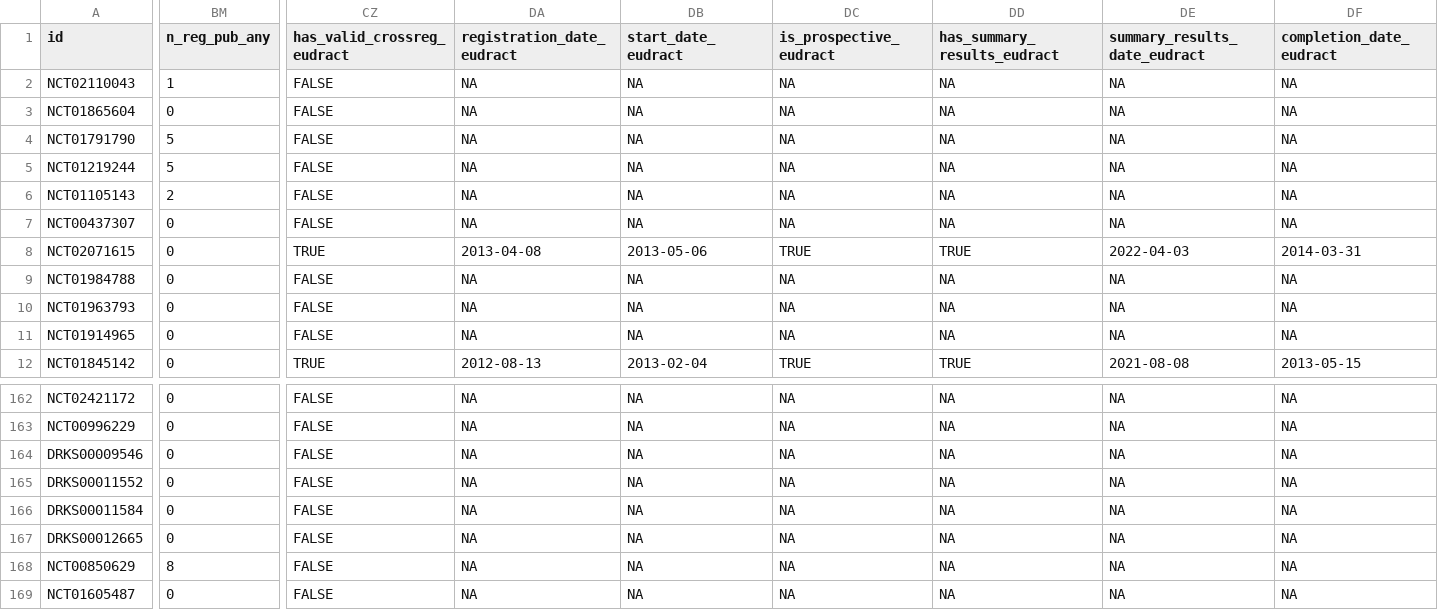
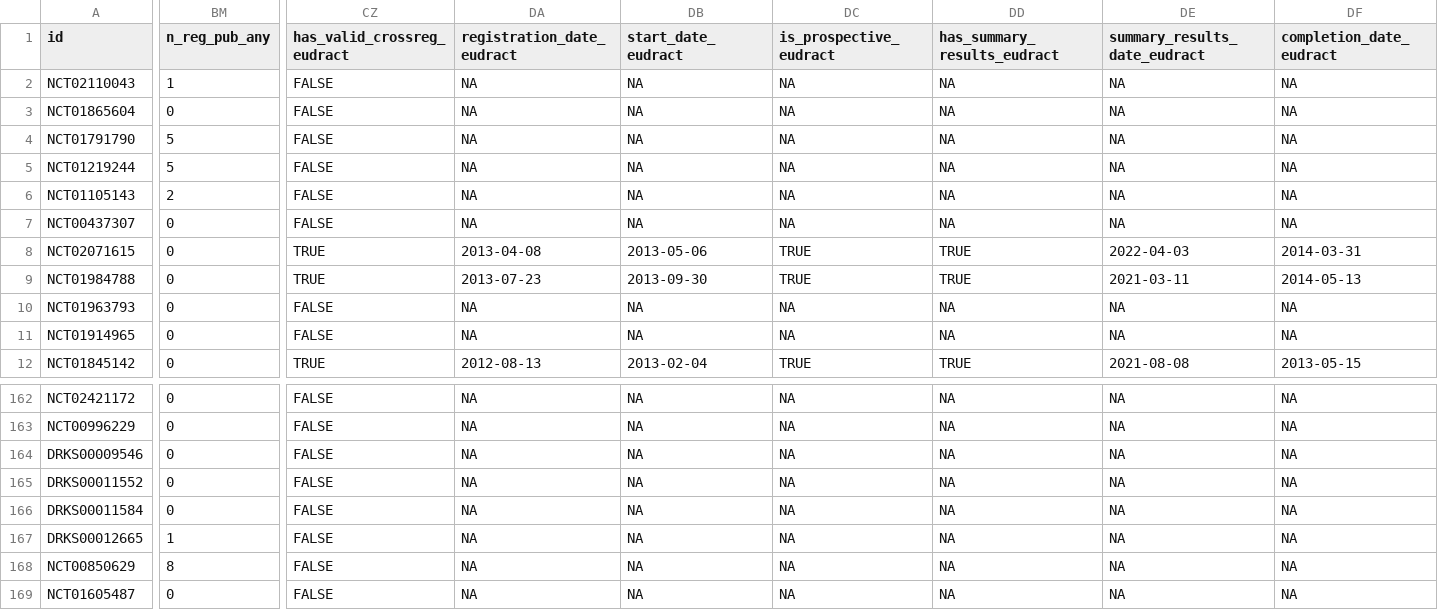
Before and after one commit to quest-bih/tv-ct-transparency, a CSV file: data/processed/trackvalue-checked.csv, drawn as a sheet; only a part is shown, gaps mark what is left out; the diff covers the shown part only; the diff names each change by its address in the sheet, - before the commit and + after, or states it on an @@ line.

```diff
--- a/data/processed/trackvalue-checked.csv
+++ b/data/processed/trackvalue-checked.csv
-CZ9 (has_valid_crossreg_eudract): FALSE
+CZ9 (has_valid_crossreg_eudract): TRUE
-DA9 (registration_date_eudract): NA
+DA9 (registration_date_eudract): 2013-07-23
-DB9 (start_date_eudract): NA
+DB9 (start_date_eudract): 2013-09-30
-DC9 (is_prospective_eudract): NA
+DC9 (is_prospective_eudract): TRUE
-DD9 (has_summary_results_eudract): NA
+DD9 (has_summary_results_eudract): TRUE
-DE9 (summary_results_date_eudract): NA
+DE9 (summary_results_date_eudract): 2021-03-11
-DF9 (completion_date_eudract): NA
+DF9 (completion_date_eudract): 2014-05-13
-BM167 (n_reg_pub_any): 0
+BM167 (n_reg_pub_any): 1
```
Also changed, not shown: 47 edited cells elsewhere in this file, data/processed/trackvalue.csv, 10 other files.
